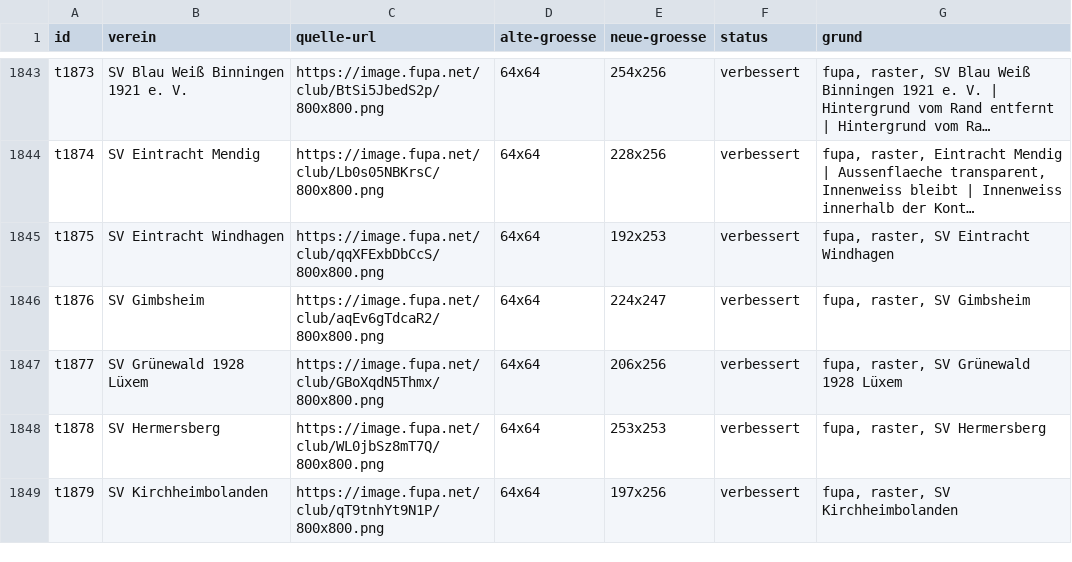
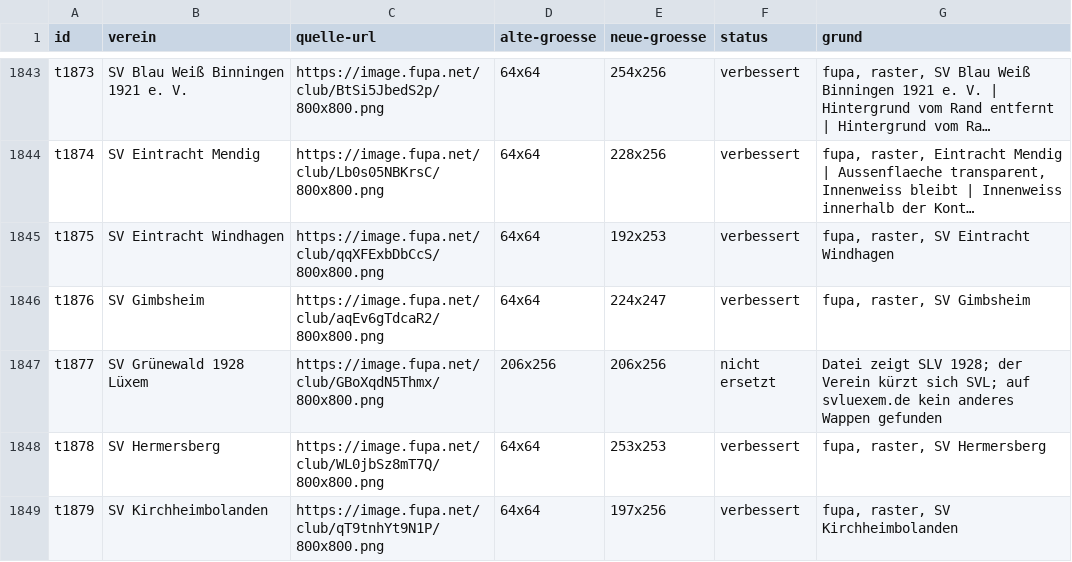
Before and after one commit to Mastfrosch/Fussballrechner, a CSV file: wappen-quellen.csv, drawn as a sheet; only a part is shown, gaps mark what is left out; long unchanged cells end in …; the diff covers the shown part only.

```diff
--- a/wappen-quellen.csv
+++ b/wappen-quellen.csv
@@ -1846,3 +1846,3 @@ t1875,SV Eintracht Windhagen,https://image.fupa.net/club/qqXFExbDbCcS/800x800.pn
 t1876,SV Gimbsheim,https://image.fupa.net/club/aqEv6gTdcaR2/800x800.png,64x64,224x247,verbessert,"fupa, raster, SV Gimbsheim"
-t1877,SV Grünewald 1928 Lüxem,https://image.fupa.net/club/GBoXqdN5Thmx/800x800.png,64x64,206x256,verbessert,"fupa, raster, SV Grünewald 1928 Lüxem"
+t1877,SV Grünewald 1928 Lüxem,https://image.fupa.net/club/GBoXqdN5Thmx/800x800.png,206x256,206x256,nicht ersetzt,"Datei zeigt SLV 1928; der Verein kürzt sich SVL; auf svluexem.de kein anderes Wappen gefunden"
 t1878,SV Hermersberg,https://image.fupa.net/club/WL0jbSz8mT7Q/800x800.png,64x64,253x253,verbessert,"fupa, raster, SV Hermersberg"
```
Also changed, not shown: 37 edited cells elsewhere in this file, 7 other files.
